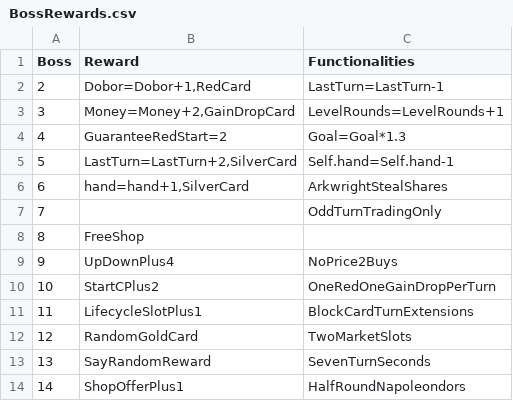
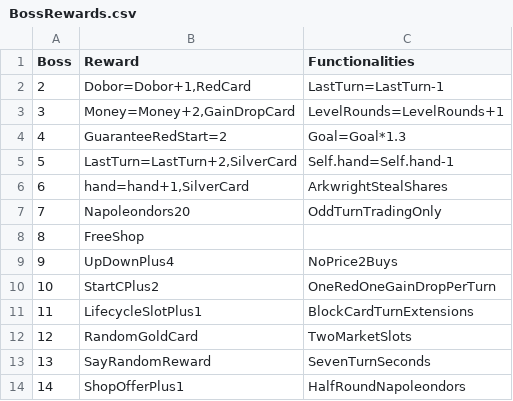
Before and after one commit to shishmanivan/Bressoles, a CSV file: BossRewards.csv, drawn as a sheet.

```diff
--- a/BossRewards.csv
+++ b/BossRewards.csv
@@ -6,3 +6,3 @@ Boss;Reward;Functionalities
 6;hand=hand+1,SilverCard;ArkwrightStealShares
-7;;OddTurnTradingOnly
+7;Napoleondors20;OddTurnTradingOnly
 8;FreeShop;
```
Also changed, not shown: Cards.csv, Lang.csv, 29 other files.
